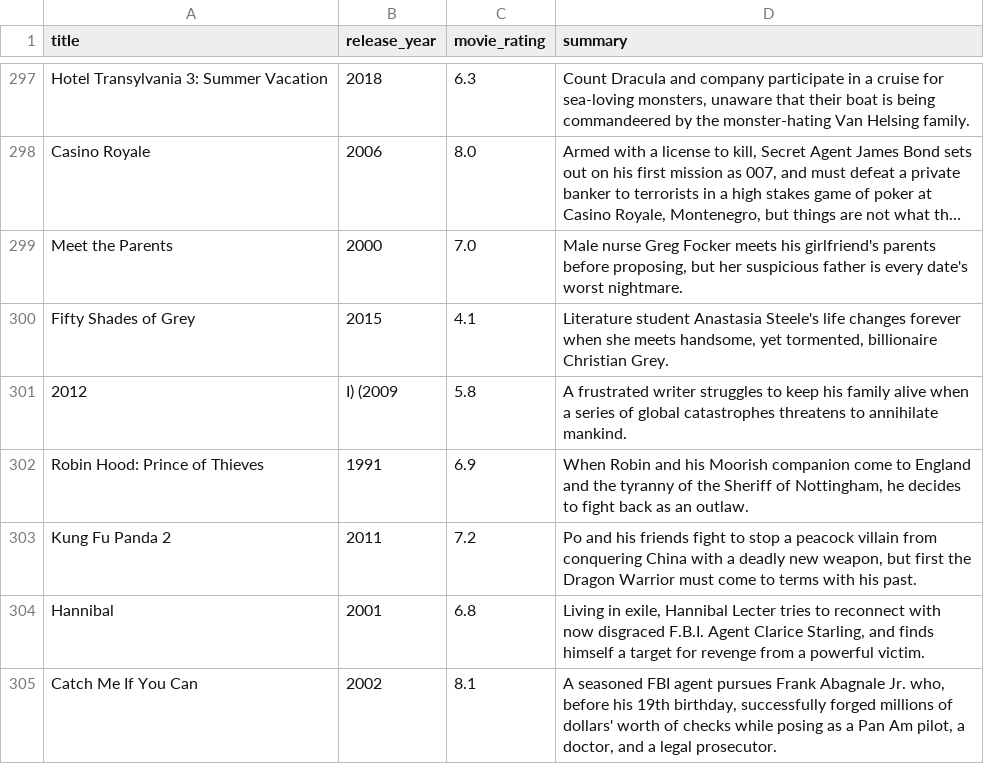
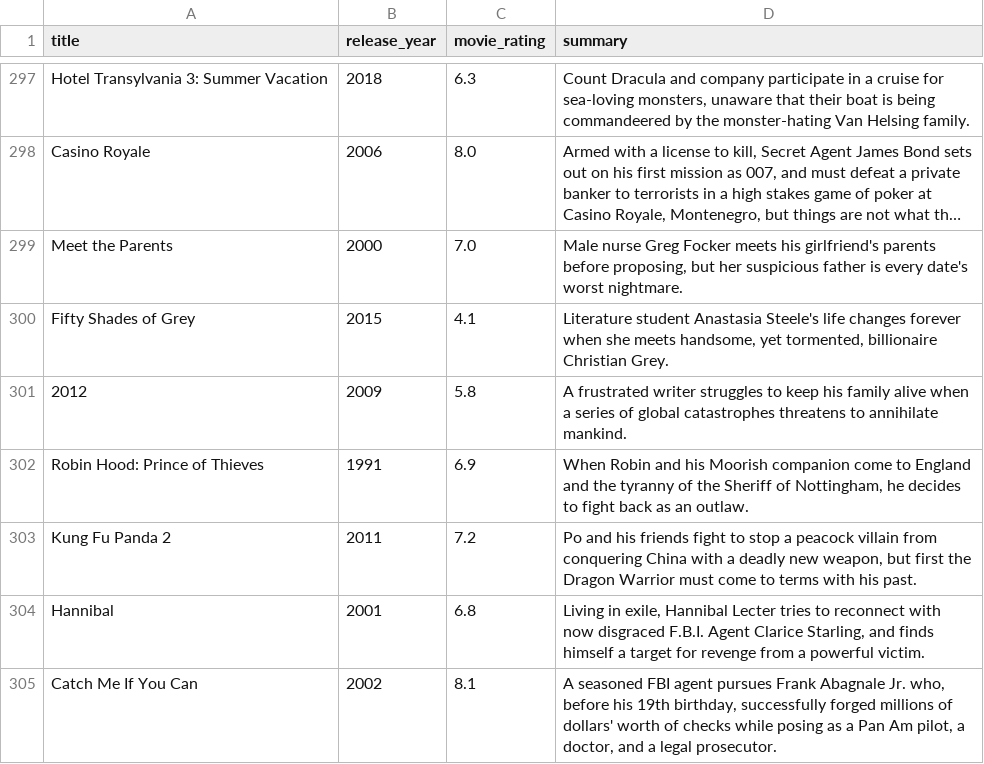
Before and after one commit to akshayak96/CS839_Datascience, a CSV file: Stage_2/imdb.csv, drawn as a sheet; only a part is shown, gaps mark what is left out; long unchanged cells end in …; the diff covers the shown part only.

Commit message:
Fixed year issue with IMDB. Updated report.

```diff
--- a/Stage_2/imdb.csv
+++ b/Stage_2/imdb.csv
@@ -300,3 +300,3 @@ Meet the Parents,2000,7.0,"Male nurse Greg Focker meets his girlfriend's parents
 Fifty Shades of Grey,2015,4.1,"Literature student Anastasia Steele's life changes forever when she meets handsome, yet tormented, billionaire Christian Grey."
-2012,I) (2009,5.8,A frustrated writer struggles to keep his family alive when a series of global catastrophes threatens to annihilate mankind.
+2012,2009,5.8,A frustrated writer struggles to keep his family alive when a series of global catastrophes threatens to annihilate mankind.
 Robin Hood: Prince of Thieves,1991,6.9,"When Robin and his Moorish companion come to England and the tyranny of the Sheriff of Nottingham, he decides to fight back as an outlaw."
```
Also changed, not shown: 164 edited cells elsewhere in this file, 4 other files.
